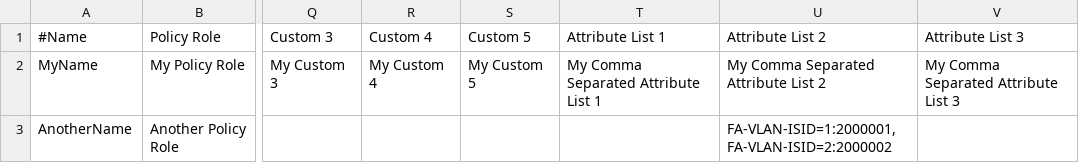
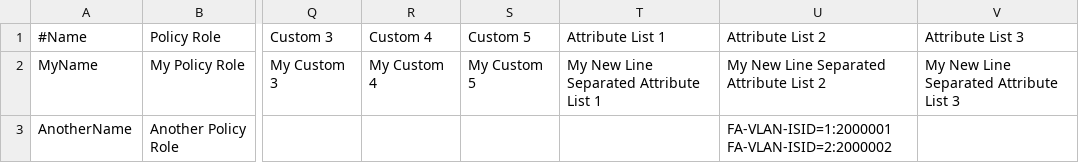
Before and after one commit to extremenetworks/ExtremeScripting, a CSV file: XMC_XIQ-SE/oneview_workflows/xwf/Import_Policy_Mappings_from_CSV_file.csv, drawn as a sheet; only a part is shown, gaps mark what is left out; ↵ is a line break in a cell; the diff names each change by its address in the sheet, - before the commit and + after, or states it on an @@ line.

Commit message:
Updated workflow

```diff
--- a/XMC_XIQ-SE/oneview_workflows/xwf/Import_Policy_Mappings_from_CSV_file.csv
+++ b/XMC_XIQ-SE/oneview_workflows/xwf/Import_Policy_Mappings_from_CSV_file.csv
-T2: My Comma Separated Attribute List 1
+T2: My New Line Separated Attribute List 1
-U2: My Comma Separated Attribute List 2
+U2: My New Line Separated Attribute List 2
-V2: My Comma Separated Attribute List 3
+V2: My New Line Separated Attribute List 3
-U3: FA-VLAN-ISID=1:2000001,FA-VLAN-ISID=2:2000002
+U3: FA-VLAN-ISID=1:2000001 ↵ FA-VLAN-ISID=2:2000002
```
Also changed, not shown: 3 other files.
